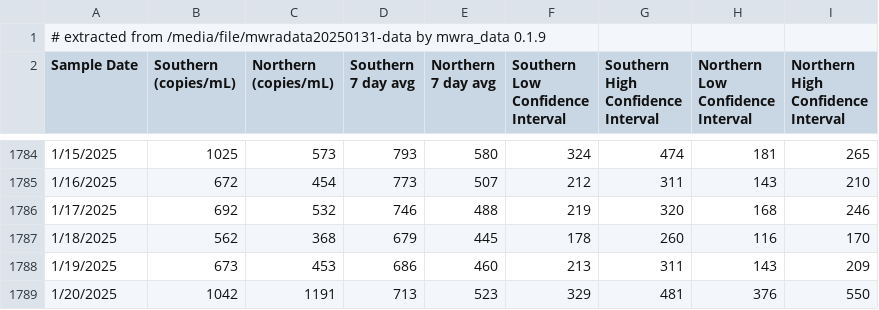
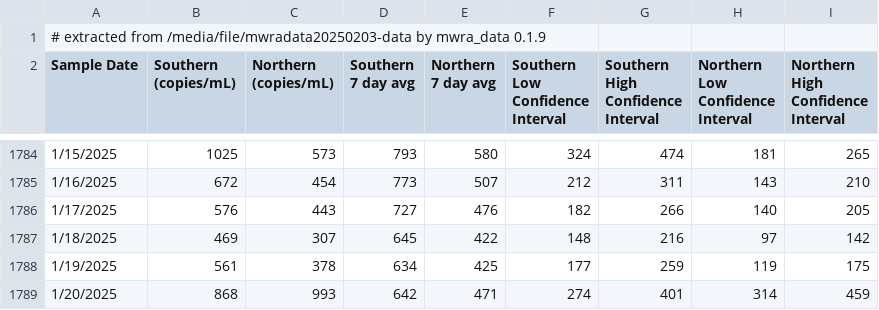
Before and after one commit to bensteinberg/mwra-biobot, a CSV file: mwra-biobot.csv, drawn as a sheet; only a part is shown, gaps mark what is left out; the diff covers the shown part only.

```diff
--- a/mwra-biobot.csv
+++ b/mwra-biobot.csv
@@ -1,2 +1,2 @@
-# extracted from /media/file/mwradata20250131-data by mwra_data 0.1.9
+# extracted from /media/file/mwradata20250203-data by mwra_data 0.1.9
 Sample Date,"Southern
@@ -1797,5 +1797,5 @@ Interval"
 1/16/2025,672,454,773,507,212,311,143,210
-1/17/2025,692,532,746,488,219,320,168,246
-1/18/2025,562,368,679,445,178,260,116,170
-1/19/2025,673,453,686,460,213,311,143,209
-1/20/2025,1042,1191,713,523,329,481,376,550
+1/17/2025,576,443,727,476,182,266,140,205
+1/18/2025,469,307,645,422,148,216,97,142
+1/19/2025,561,378,634,425,177,259,119,175
+1/20/2025,868,993,642,471,274,401,314,459
```
Also changed, not shown: 1 added row and 27 edited cells elsewhere in this file, mwra-biobot-tidied.csv, 1 other file.
